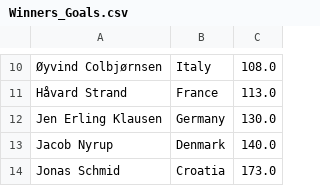
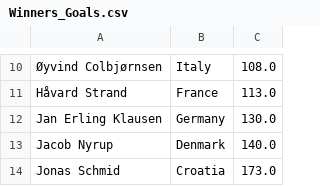
Before and after one commit to haavas/Euro2021, a CSV file: content/post/2021-06-11-and-we-are-off/Winners_Goals.csv, drawn as a sheet; only a part is shown, gaps mark what is left out; the diff names each change by its address in the sheet, - before the commit and + after, or states it on an @@ line.

```diff
--- a/content/post/2021-06-11-and-we-are-off/Winners_Goals.csv
+++ b/content/post/2021-06-11-and-we-are-off/Winners_Goals.csv
-A12: Jen Erling Klausen
+A12: Jan Erling Klausen
```
Also changed, not shown: content/post/2021-06-11-and-we-are-off/cormat.csv, 5 other files.
